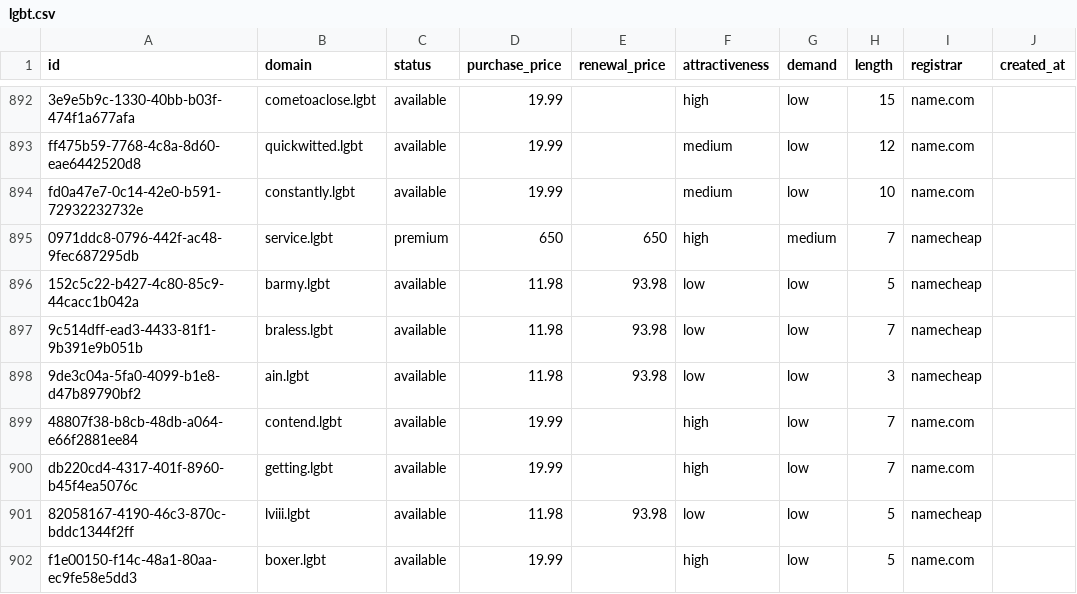
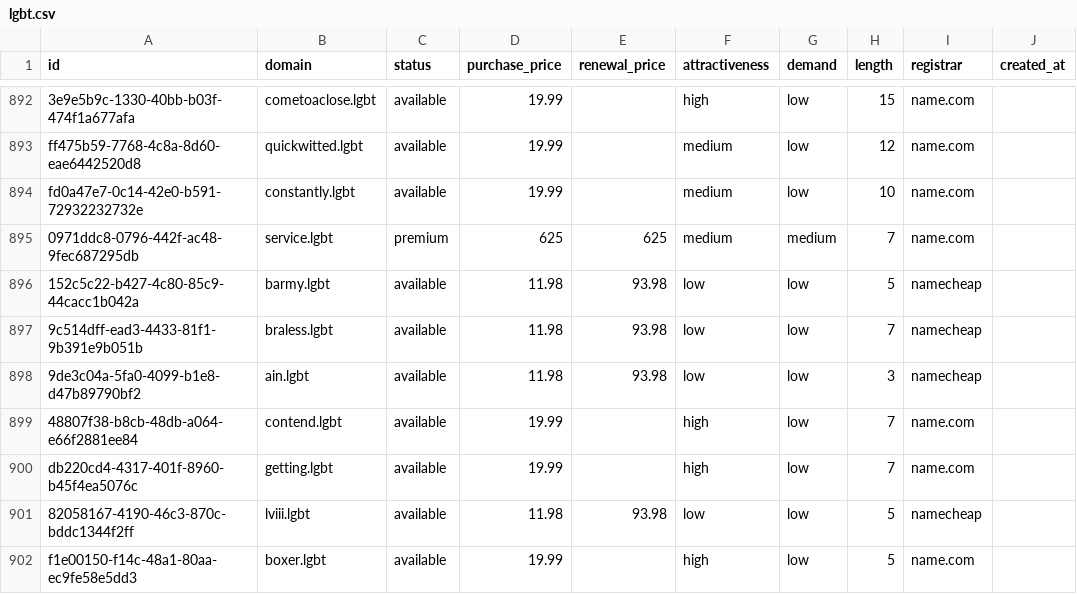
Before and after one commit to UniqueDomains/lgbt-oneword-domains, a CSV file: lgbt.csv, drawn as a sheet; only a part is shown, gaps mark what is left out; the diff names each change by its address in the sheet, - before the commit and + after, or states it on an @@ line.

Commit message:
Domains update

```diff
--- a/lgbt.csv
+++ b/lgbt.csv
-D895 (purchase_price): 650
+D895 (purchase_price): 625
-E895 (renewal_price): 650
+E895 (renewal_price): 625
-F895 (attractiveness): high
+F895 (attractiveness): medium
-I895 (registrar): namecheap
+I895 (registrar): name.com
```
Also changed, not shown: 4 other files.
